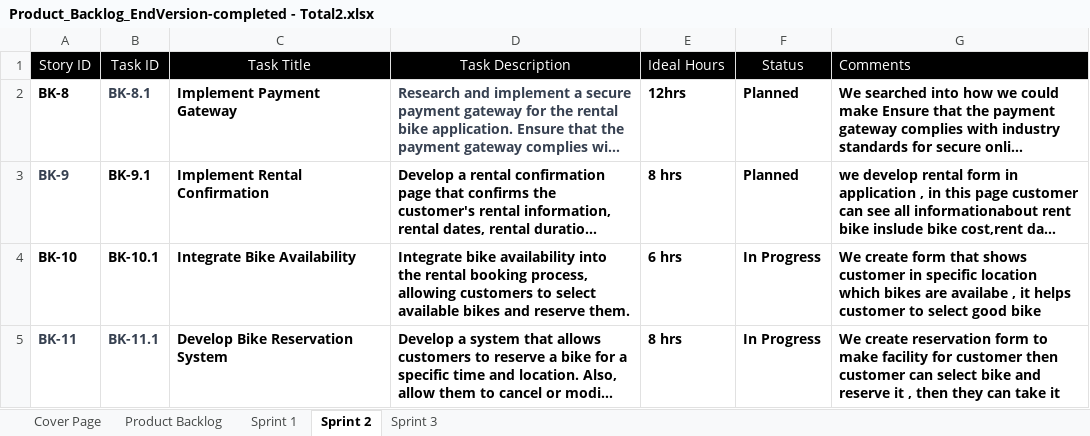
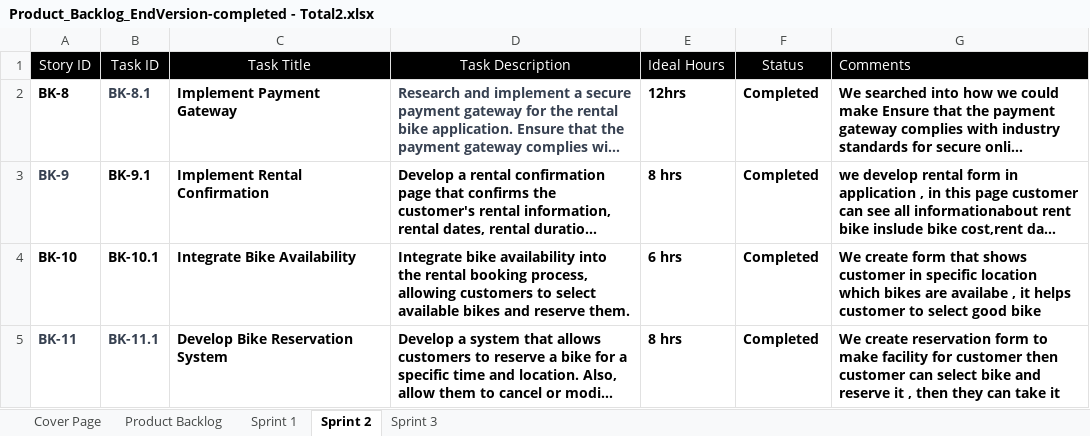
Before and after one commit to EmilyRS20/BikeRepository, an Excel workbook: Product_Backlog_EndVersion-completed - Total2.xlsx, sheet Sprint 2, drawn as a sheet; long unchanged cells end in …; values as stored, in another font and other column widths than the file's, no borders; the diff names each change by its address in the sheet, - before the commit and + after, or states it on an @@ line.

Commit message:
Add files via upload
Final version Product-back log,Sprint1,sprint2, sprint3

```diff
--- a/Product_Backlog_EndVersion-completed - Total2.xlsx (sheet Sprint 2)
+++ b/Product_Backlog_EndVersion-completed - Total2.xlsx (sheet Sprint 2)
-F2:F3 (Status): Planned
+F2:F3 (Status): Completed
-F4:F5 (Status): In Progress
+F4:F5 (Status): Completed
```
Also changed, not shown: sheet Sprint 1.
